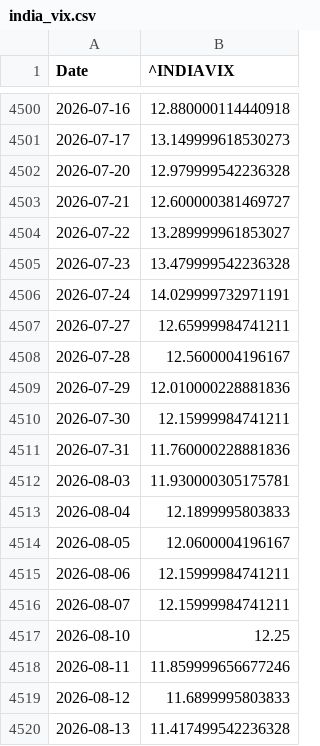
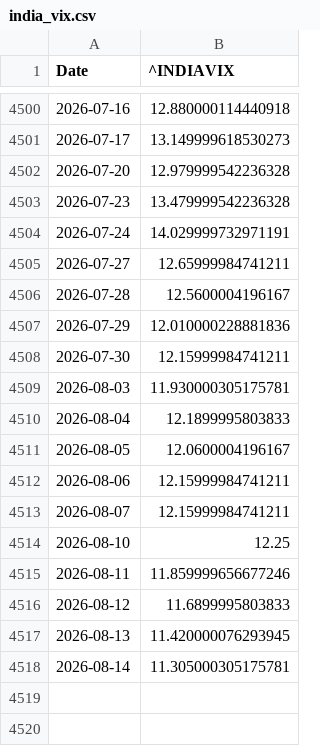
Before and after one commit to Sumanthputanemahesh/FEAR-AND-GREED-INDEX-INDIA, a CSV file: docs/data/yf_raw/india_vix.csv, drawn as a sheet; only a part is shown, gaps mark what is left out.

```diff
--- a/docs/data/yf_raw/india_vix.csv
+++ b/docs/data/yf_raw/india_vix.csv
@@ -4502,4 +4502,2 @@ Date,^INDIAVIX
 2026-07-20,12.979999542236328
-2026-07-21,12.600000381469727
-2026-07-22,13.289999961853027
 2026-07-23,13.479999542236328
@@ -4510,3 +4508,2 @@ Date,^INDIAVIX
 2026-07-30,12.15999984741211
-2026-07-31,11.760000228881836
 2026-08-03,11.930000305175781
@@ -4519,2 +4516,3 @@ Date,^INDIAVIX
 2026-08-12,11.6899995803833
-2026-08-13,11.417499542236328
+2026-08-13,11.420000076293945
+2026-08-14,11.305000305175781
```
Also changed, not shown: docs/data/india_fgi_core.csv, docs/data/india_fgi_extended.csv, 8 other files.
